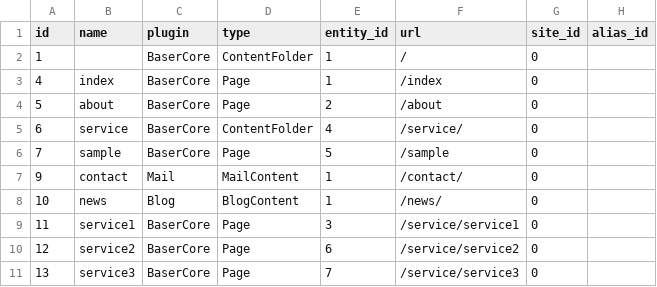
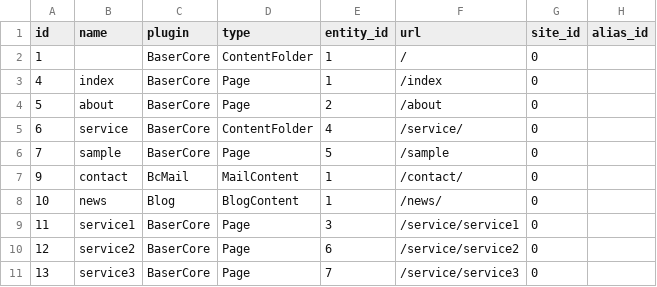
Before and after one commit to baserproject/ucmitz, a CSV file: plugins/BcSample/templates/Config/data/default/contents.csv, drawn as a sheet; only a part is shown; the diff names each change by its address in the sheet, - before the commit and + after, or states it on an @@ line.

Commit message:
プラグイン名 Mail を BcMail に変更 fix #253

```diff
--- a/plugins/BcSample/templates/Config/data/default/contents.csv
+++ b/plugins/BcSample/templates/Config/data/default/contents.csv
-C7 (plugin): Mail
+C7 (plugin): BcMail
```
Also changed, not shown: plugins/BcSample/templates/Config/data/empty/contents.csv, plugins/baser-core/config/theme/bc_sample/Config/data/default/contents.csv, 16 other files.
